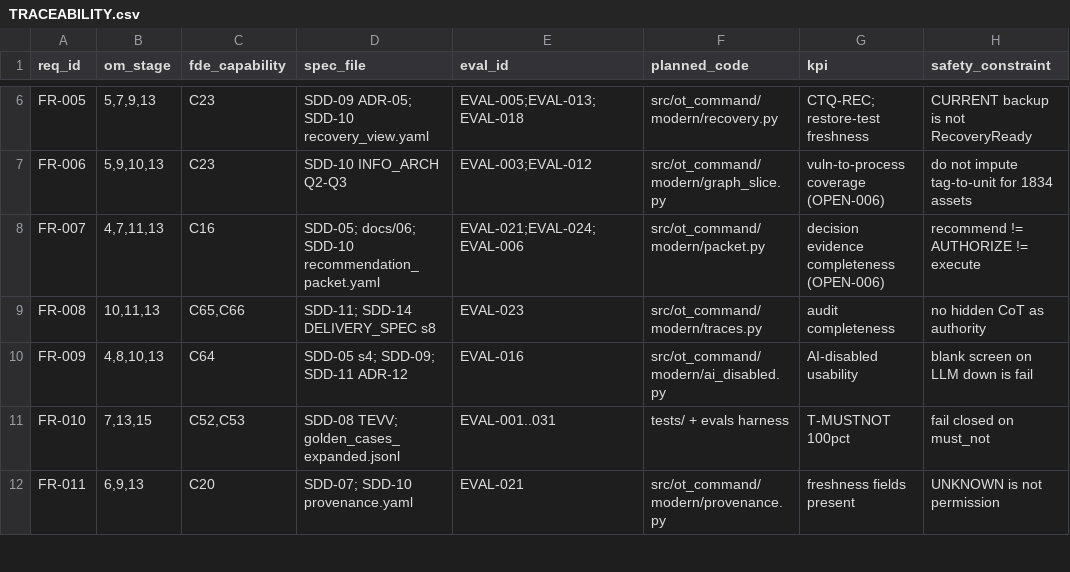
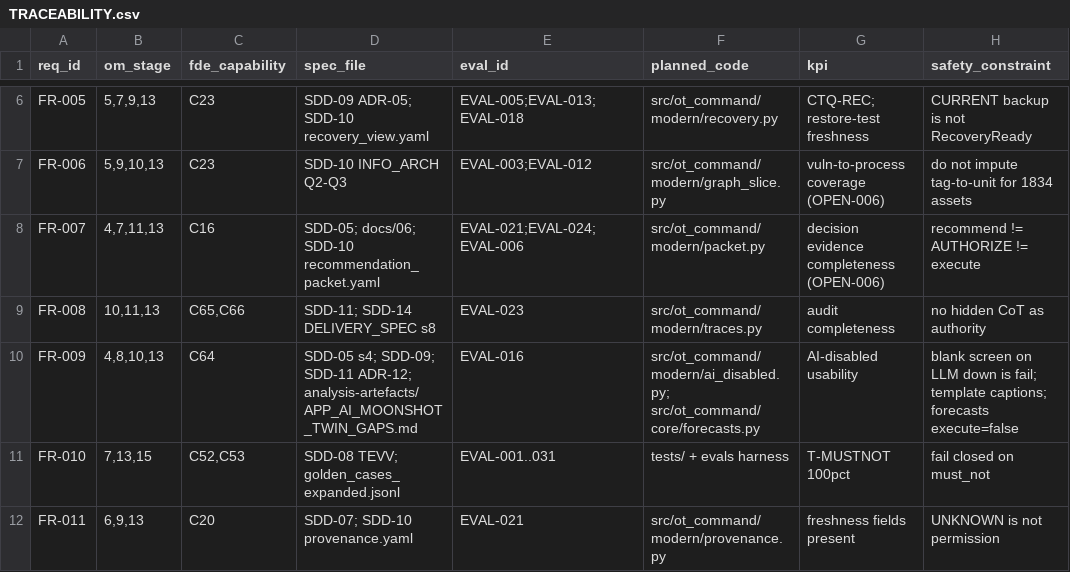
Before and after one commit to sruthiviswanathan/AI_FDE_ICS_OT_Autonomous_Risk_Resilience_Command_Center_v2, a CSV file: specs/TRACEABILITY.csv, drawn as a sheet; only a part is shown, gaps mark what is left out.

```diff
--- a/specs/TRACEABILITY.csv
+++ b/specs/TRACEABILITY.csv
@@ -9,3 +9,3 @@ FR-007,"4,7,11,13",C16,SDD-05; docs/06; SDD-10 recommendation_packet.yaml,EVAL-0
 FR-008,"10,11,13","C65,C66",SDD-11; SDD-14 DELIVERY_SPEC s8,EVAL-023,src/ot_command/modern/traces.py,audit completeness,no hidden CoT as authority
-FR-009,"4,8,10,13",C64,SDD-05 s4; SDD-09; SDD-11 ADR-12,EVAL-016,src/ot_command/modern/ai_disabled.py,AI-disabled usability,blank screen on LLM down is fail
+FR-009,"4,8,10,13",C64,SDD-05 s4; SDD-09; SDD-11 ADR-12; analysis-artefacts/APP_AI_MOONSHOT_TWIN_GAPS.md,EVAL-016,src/ot_command/modern/ai_disabled.py; src/ot_command/core/forecasts.py,AI-disabled usability,blank screen on LLM down is fail; template captions; forecasts execute=false
 FR-010,"7,13,15","C52,C53",SDD-08 TEVV; golden_cases_expanded.jsonl,EVAL-001..031,tests/ + evals harness,T-MUSTNOT 100pct,fail closed on must_not
```
Also changed, not shown: traceability/TRACEABILITY.csv, 19 other files.
